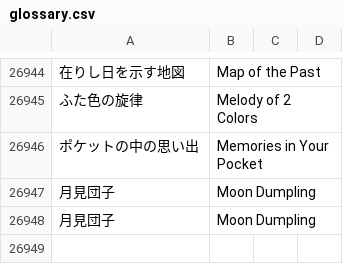
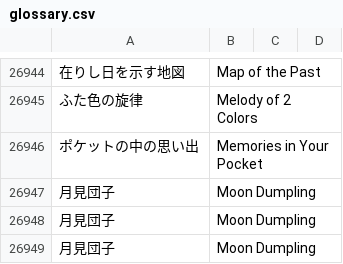
Before and after one commit to dqx-translation-project/dqx-custom-translations, a CSV file: csv/glossary.csv, drawn as a sheet; only a part is shown, gaps mark what is left out; the diff names each change by its address in the sheet, - before the commit and + after, or states it on an @@ line.

Commit message:
dupe

```diff
--- a/csv/glossary.csv
+++ b/csv/glossary.csv
+row 26949: 月見団子 | Moon Dumpling
```
